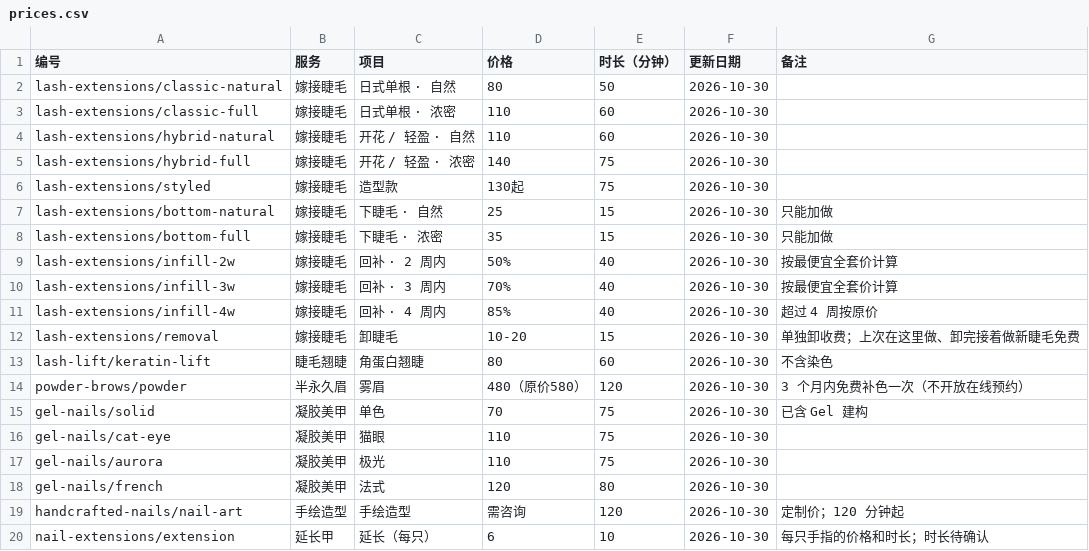
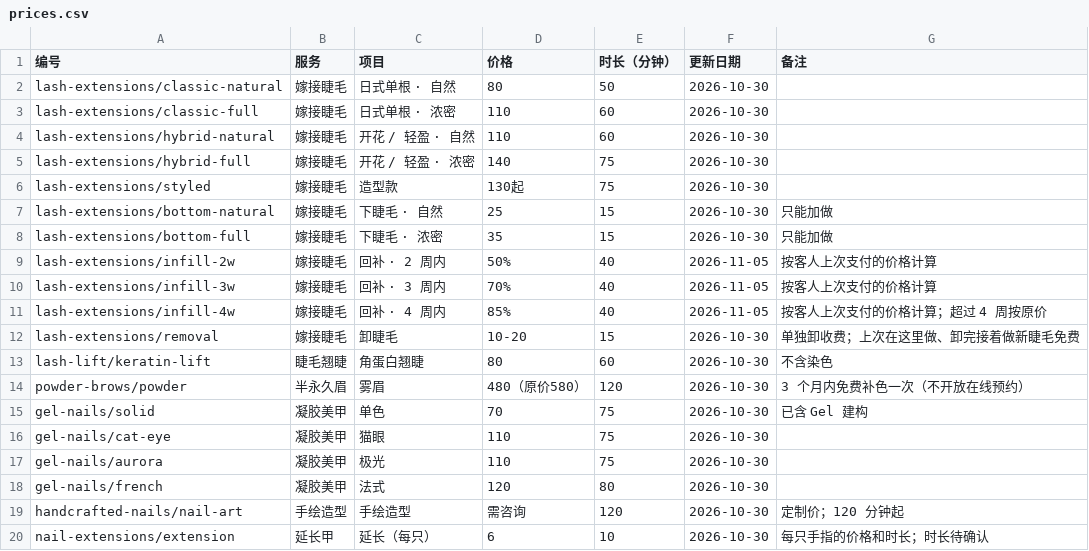
Before and after one commit to wangdaqian08/abby-eyelash, a CSV file: src/data/prices.csv, drawn as a sheet.

```diff
--- a/src/data/prices.csv
+++ b/src/data/prices.csv
@@ -8,5 +8,5 @@ lash-extensions/bottom-natural,嫁接睫毛,下睫毛 · 自然,25,15,2026-10-30
 lash-extensions/bottom-full,嫁接睫毛,下睫毛 · 浓密,35,15,2026-10-30,只能加做
-lash-extensions/infill-2w,嫁接睫毛,回补 · 2 周内,50%,40,2026-10-30,按最便宜全套价计算
-lash-extensions/infill-3w,嫁接睫毛,回补 · 3 周内,70%,40,2026-10-30,按最便宜全套价计算
-lash-extensions/infill-4w,嫁接睫毛,回补 · 4 周内,85%,40,2026-10-30,超过 4 周按原价
+lash-extensions/infill-2w,嫁接睫毛,回补 · 2 周内,50%,40,2026-11-05,按客人上次支付的价格计算
+lash-extensions/infill-3w,嫁接睫毛,回补 · 3 周内,70%,40,2026-11-05,按客人上次支付的价格计算
+lash-extensions/infill-4w,嫁接睫毛,回补 · 4 周内,85%,40,2026-11-05,按客人上次支付的价格计算；超过 4 周按原价
 lash-extensions/removal,嫁接睫毛,卸睫毛,10-20,15,2026-10-30,单独卸收费；上次在这里做、卸完接着做新睫毛免费
```
Also changed, not shown: 8 other files.
